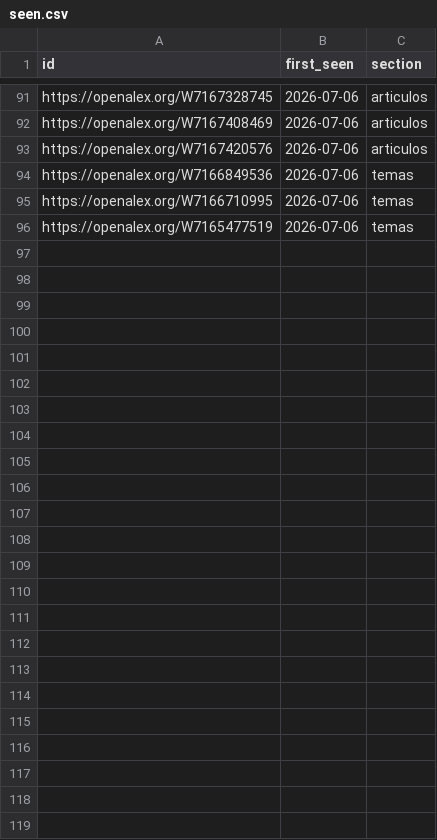
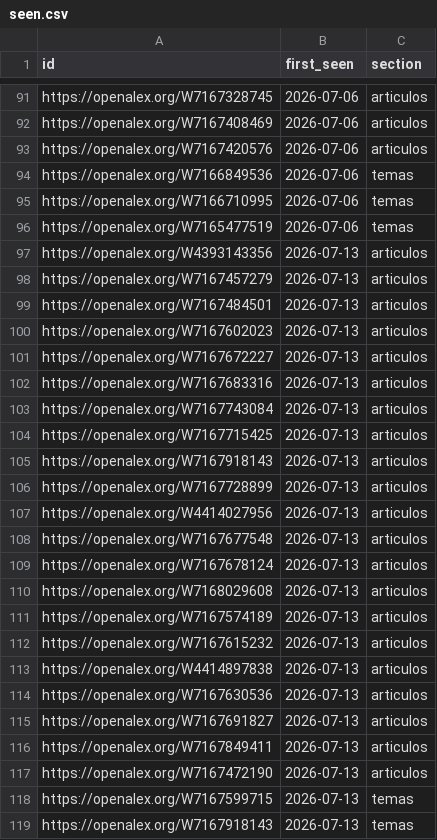
Before and after one commit to meritxellrami/Alerta-revistas, a CSV file: state/seen.csv, drawn as a sheet; only a part is shown, gaps mark what is left out.

```diff
--- a/state/seen.csv
+++ b/state/seen.csv
@@ -96 +96,24 @@ id,first_seen,section
 "https://openalex.org/W7165477519","2026-07-06","temas"
+"https://openalex.org/W4393143356","2026-07-13","articulos"
+"https://openalex.org/W7167457279","2026-07-13","articulos"
+"https://openalex.org/W7167484501","2026-07-13","articulos"
+"https://openalex.org/W7167602023","2026-07-13","articulos"
+"https://openalex.org/W7167672227","2026-07-13","articulos"
+"https://openalex.org/W7167683316","2026-07-13","articulos"
+"https://openalex.org/W7167743084","2026-07-13","articulos"
+"https://openalex.org/W7167715425","2026-07-13","articulos"
+"https://openalex.org/W7167918143","2026-07-13","articulos"
+"https://openalex.org/W7167728899","2026-07-13","articulos"
+"https://openalex.org/W4414027956","2026-07-13","articulos"
+"https://openalex.org/W7167677548","2026-07-13","articulos"
+"https://openalex.org/W7167678124","2026-07-13","articulos"
+"https://openalex.org/W7168029608","2026-07-13","articulos"
+"https://openalex.org/W7167574189","2026-07-13","articulos"
+"https://openalex.org/W7167615232","2026-07-13","articulos"
+"https://openalex.org/W4414897838","2026-07-13","articulos"
+"https://openalex.org/W7167630536","2026-07-13","articulos"
+"https://openalex.org/W7167691827","2026-07-13","articulos"
+"https://openalex.org/W7167849411","2026-07-13","articulos"
+"https://openalex.org/W7167472190","2026-07-13","articulos"
+"https://openalex.org/W7167599715","2026-07-13","temas"
+"https://openalex.org/W7167918143","2026-07-13","temas"
```
